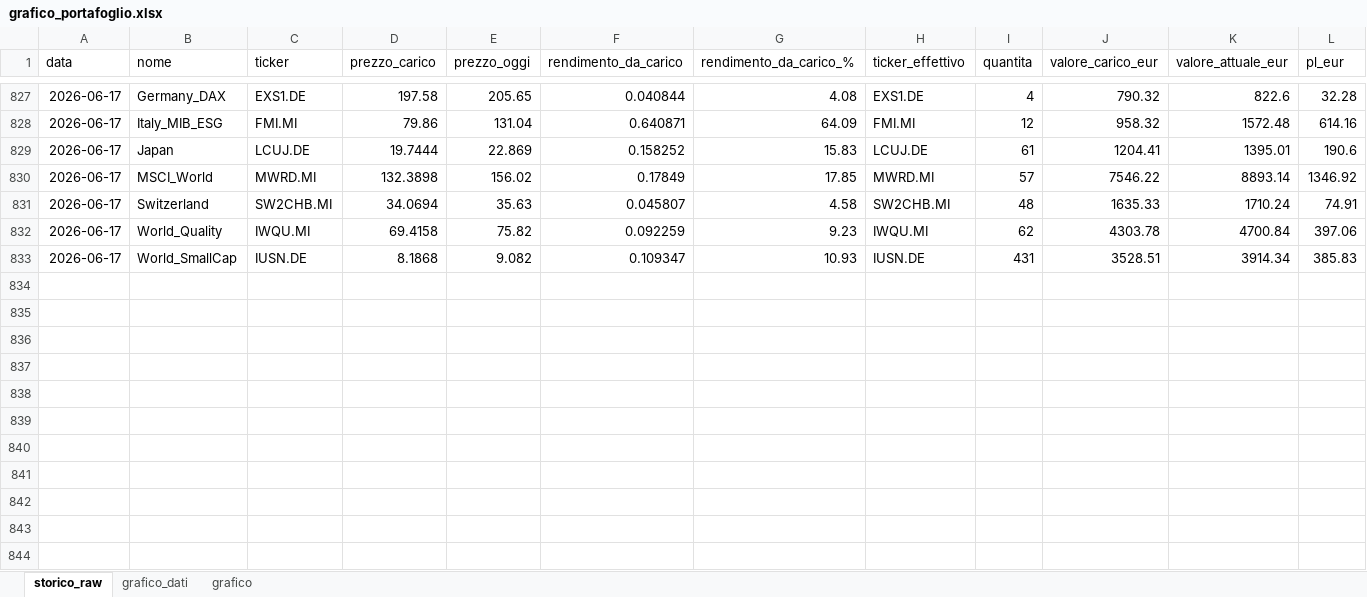
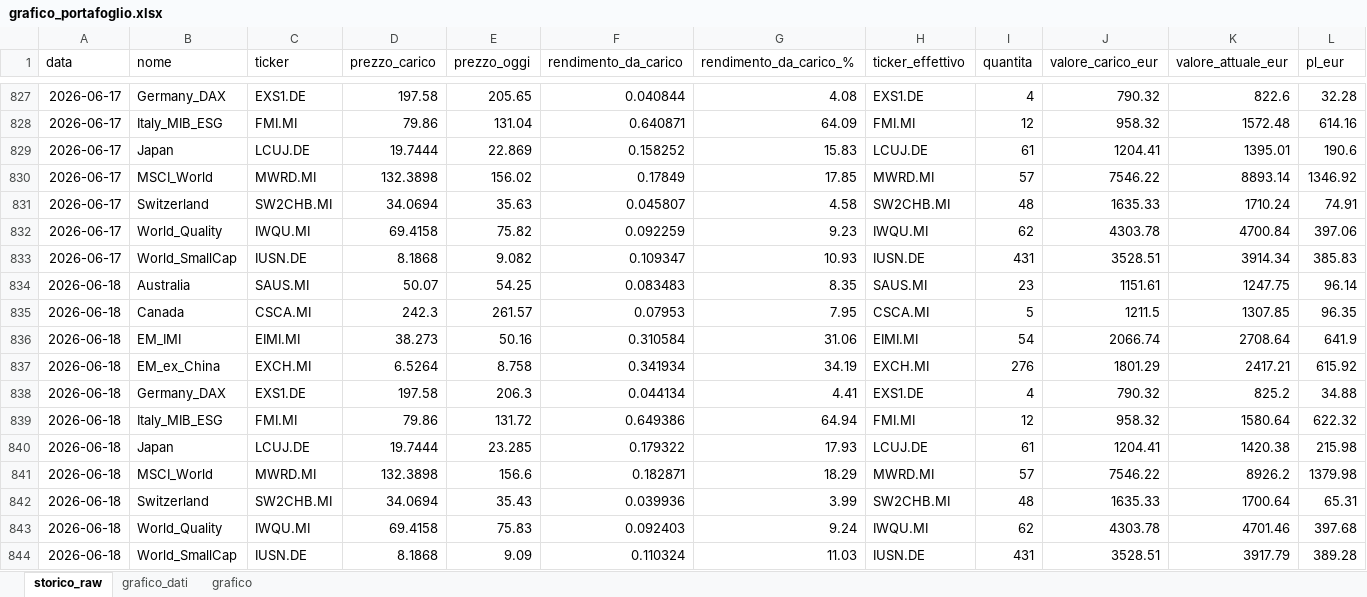
Before and after one commit to infozero1/etf-tracker, an Excel workbook: grafico_portafoglio.xlsx, sheet storico_raw, drawn as a sheet; only a part is shown, gaps mark what is left out; values as stored, in another font and other column widths than the file's, no borders; rows hold the shown columns only; the diff names each change by its address in the sheet, - before the commit and + after, or states it on an @@ line.

```diff
--- a/grafico_portafoglio.xlsx (sheet storico_raw)
+++ b/grafico_portafoglio.xlsx (sheet storico_raw)
+row 834: 2026-06-18 | Australia | SAUS.MI | 50.07 | 54.25 | 0.083483 | 8.35 | SAUS.MI | 23 | 1151.61 | 1247.75 | 96.14
+row 835: 2026-06-18 | Canada | CSCA.MI | 242.3 | 261.57 | 0.07953 | 7.95 | CSCA.MI | 5 | 1211.5 | 1307.85 | 96.35
+row 836: 2026-06-18 | EM_IMI | EIMI.MI | 38.273 | 50.16 | 0.310584 | 31.06 | EIMI.MI | 54 | 2066.74 | 2708.64 | 641.9
+row 837: 2026-06-18 | EM_ex_China | EXCH.MI | 6.5264 | 8.758 | 0.341934 | 34.19 | EXCH.MI | 276 | 1801.29 | 2417.21 | 615.92
+row 838: 2026-06-18 | Germany_DAX | EXS1.DE | 197.58 | 206.3 | 0.044134 | 4.41 | EXS1.DE | 4 | 790.32 | 825.2 | 34.88
+row 839: 2026-06-18 | Italy_MIB_ESG | FMI.MI | 79.86 | 131.72 | 0.649386 | 64.94 | FMI.MI | 12 | 958.32 | 1580.64 | 622.32
+row 840: 2026-06-18 | Japan | LCUJ.DE | 19.7444 | 23.285 | 0.179322 | 17.93 | LCUJ.DE | 61 | 1204.41 | 1420.38 | 215.98
+row 841: 2026-06-18 | MSCI_World | MWRD.MI | 132.3898 | 156.6 | 0.182871 | 18.29 | MWRD.MI | 57 | 7546.22 | 8926.2 | 1379.98
+row 842: 2026-06-18 | Switzerland | SW2CHB.MI | 34.0694 | 35.43 | 0.039936 | 3.99 | SW2CHB.MI | 48 | 1635.33 | 1700.64 | 65.31
+row 843: 2026-06-18 | World_Quality | IWQU.MI | 69.4158 | 75.83 | 0.092403 | 9.24 | IWQU.MI | 62 | 4303.78 | 4701.46 | 397.68
+row 844: 2026-06-18 | World_SmallCap | IUSN.DE | 8.1868 | 9.09 | 0.110324 | 11.03 | IUSN.DE | 431 | 3528.51 | 3917.79 | 389.28
```
Also changed, not shown: sheet grafico_dati, charts or pictures, 1 other file.
